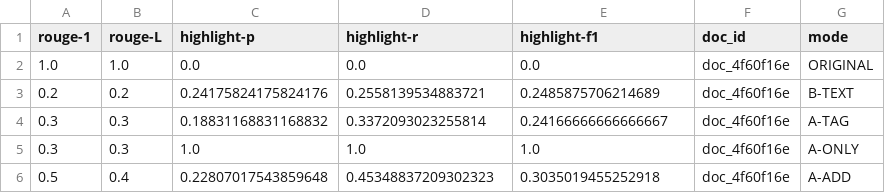
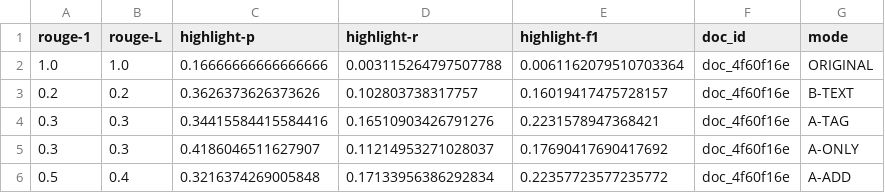
Before and after one commit to Justin-Qian/how2ai-CKGY, a CSV file: evaluation_yj/results/doc_4f60f16e_metrics.csv, drawn as a sheet.

```diff
--- a/evaluation_yj/results/doc_4f60f16e_metrics.csv
+++ b/evaluation_yj/results/doc_4f60f16e_metrics.csv
@@ -1,6 +1,6 @@
 rouge-1,rouge-L,highlight-p,highlight-r,highlight-f1,doc_id,mode
-1.0,1.0,0.0,0.0,0.0,doc_4f60f16e,ORIGINAL
-0.2,0.2,0.24175824175824176,0.2558139534883721,0.2485875706214689,doc_4f60f16e,B-TEXT
-0.3,0.3,0.18831168831168832,0.3372093023255814,0.24166666666666667,doc_4f60f16e,A-TAG
-0.3,0.3,1.0,1.0,1.0,doc_4f60f16e,A-ONLY
-0.5,0.4,0.22807017543859648,0.45348837209302323,0.3035019455252918,doc_4f60f16e,A-ADD
+1.0,1.0,0.16666666666666666,0.003115264797507788,0.0061162079510703364,doc_4f60f16e,ORIGINAL
+0.2,0.2,0.3626373626373626,0.102803738317757,0.16019417475728157,doc_4f60f16e,B-TEXT
+0.3,0.3,0.34415584415584416,0.16510903426791276,0.2231578947368421,doc_4f60f16e,A-TAG
+0.3,0.3,0.4186046511627907,0.11214953271028037,0.17690417690417692,doc_4f60f16e,A-ONLY
+0.5,0.4,0.3216374269005848,0.17133956386292834,0.22357723577235772,doc_4f60f16e,A-ADD
```
Also changed, not shown: evaluation_yj/results/detailed_metrics.csv, evaluation_yj/results/doc_31372ae6_metrics.csv, 33 other files.
